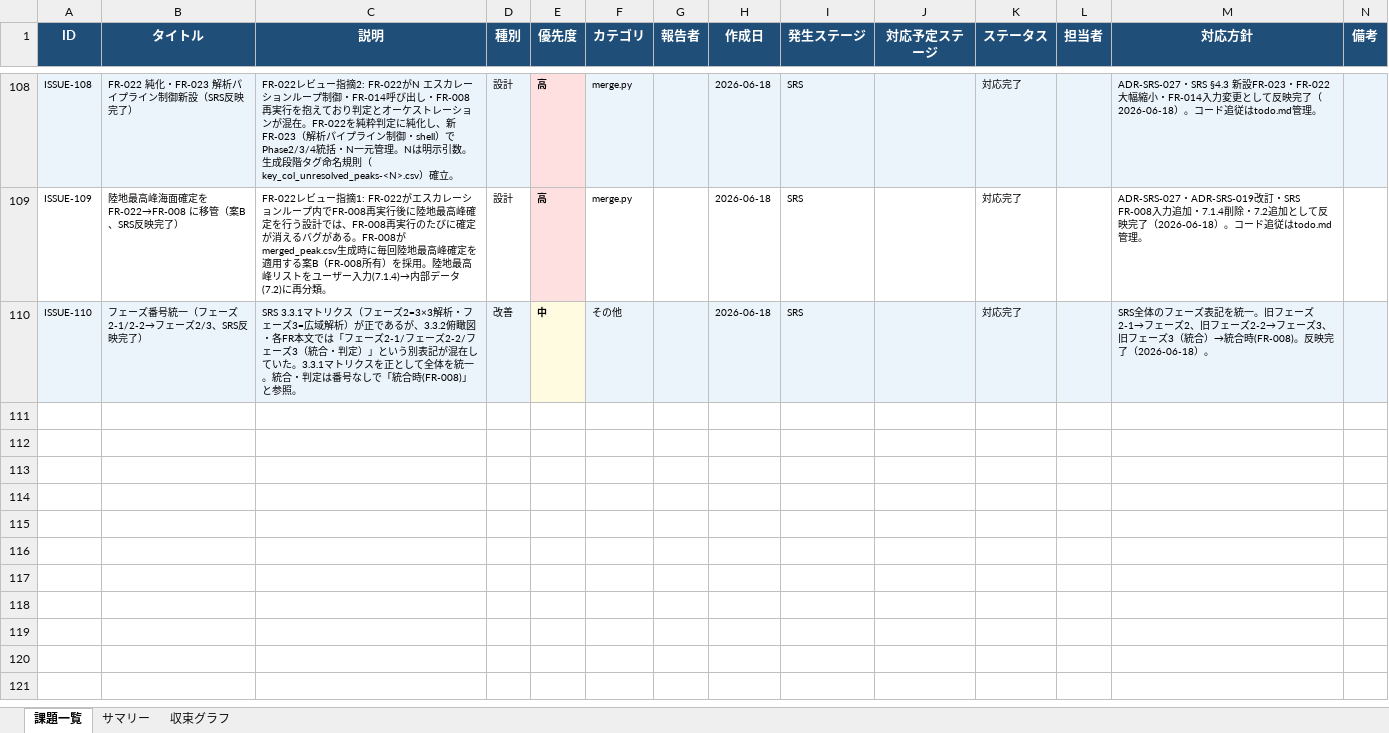
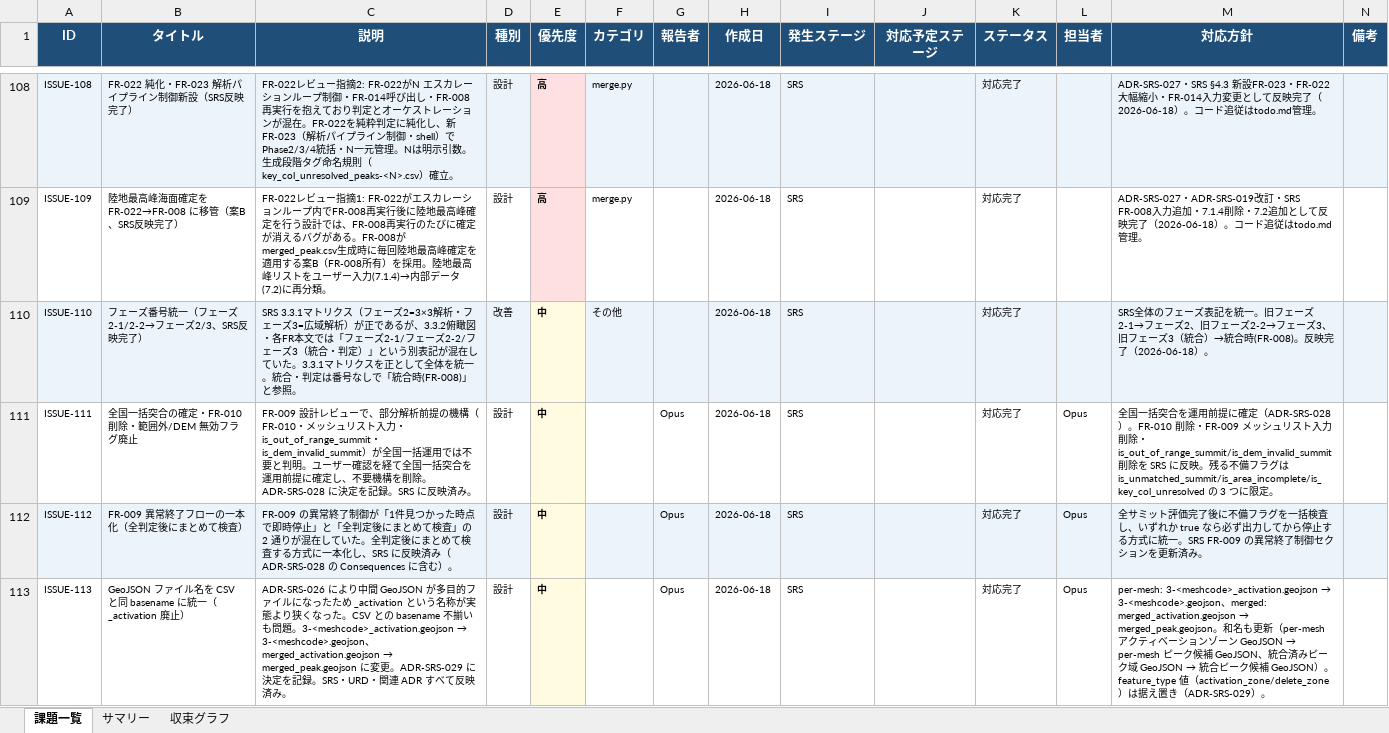
Before and after one commit to JJ1XGO/findsummits, an Excel workbook: mgmt/tracker/reports/issues_export.xlsx, sheet 課題一覧, drawn as a sheet; only a part is shown, gaps mark what is left out; values as stored, in another font and other column widths than the file's, no borders; rows hold the shown columns only; the diff names each change by its address in the sheet, - before the commit and + after, or states it on an @@ line.

Commit message:
chore: トラッカーExcel更新 — ISSUE-111/112/113 登録・対応完了を反映

```diff
--- a/mgmt/tracker/reports/issues_export.xlsx (sheet 課題一覧)
+++ b/mgmt/tracker/reports/issues_export.xlsx (sheet 課題一覧)
+row 111: ISSUE-111 | 全国一括突合の確定・FR-010 削除・範囲外/DEM 無効フラグ廃止 | FR-009 設計レビューで、部分解析前提の機構（FR-010・メッシュリスト入力・is_out_of_range_summit・is_dem_invalid_summit）が全国一括運用では不要と判明。ユーザー確認を経て全国一括突合を運用前提に確定し、不要機構を削除。ADR-SRS-028 に決定を記録。SRS に反映済み。 | 設計 | 中 |  | Opus | 2026-06-18 | SRS |  | 対応完了 | Opus | 全国一括突合を運用前提に確定（ADR-SRS-028）。FR-010 削除・FR-009 メッシュリスト入力削除・is_out_of_range_summit/is_dem_invalid_summit 削除を SRS に反映。残る不備フラグは is_unmatched_summit/is_area_incomplete/is_key_col_unresolved の 3 つに限定。
+row 112: ISSUE-112 | FR-009 異常終了フローの一本化（全判定後にまとめて検査） | FR-009 の異常終了制御が「1件見つかった時点で即時停止」と「全判定後にまとめて検査」の 2 通りが混在していた。全判定後にまとめて検査する方式に一本化し、SRS に反映済み（ADR-SRS-028 の Consequences に含む）。 | 設計 | 中 |  | Opus | 2026-06-18 | SRS |  | 対応完了 | Opus | 全サミット評価完了後に不備フラグを一括検査し、いずれか true なら必ず出力してから停止する方式に統一。SRS FR-009 の異常終了制御セクションを更新済み。
+row 113: ISSUE-113 | GeoJSON ファイル名を CSV と同 basename に統一（_activation 廃止） | ADR-SRS-026 により中間 GeoJSON が多目的ファイルになったため _activation という名称が実態より狭くなった。CSV との basename 不揃いも問題。3-<meshcode>_activation.geojson → 3-<meshcode>.geojson、merged_activation.geojson → merged_peak.geojson に変更。ADR-SRS-029 に決定を記録。SRS・URD・関連 ADR すべて反映済み。 | 設計 | 中 |  | Opus | 2026-06-18 | SRS |  | 対応完了 | Opus | per-mesh: 3-<meshcode>_activation.geojson → 3-<meshcode>.geojson、merged: merged_activation.geojson → merged_peak.geojson。和名も更新（per-mesh アクティベーションゾーン GeoJSON → per-mesh ピーク候補 GeoJSON、統合済みピーク域 GeoJSON → 統合ピーク候補 GeoJSON）。feature_type 値（activation_zone/delete_zone）は据え置き（ADR-SRS-029）。
```
Also changed, not shown: sheet サマリー, sheet 収束グラフ.
